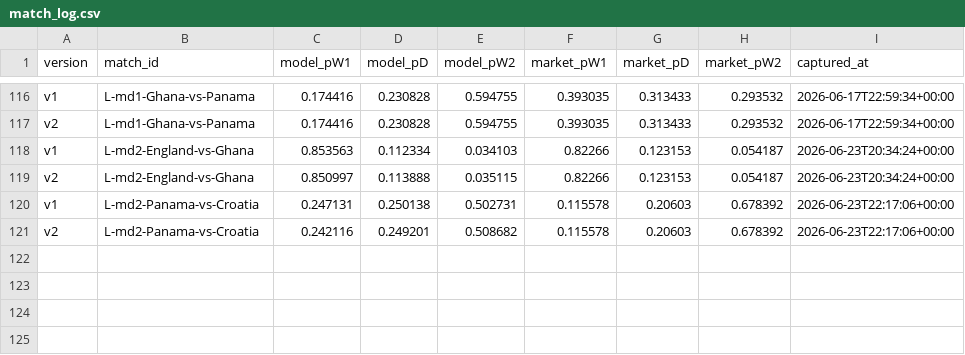
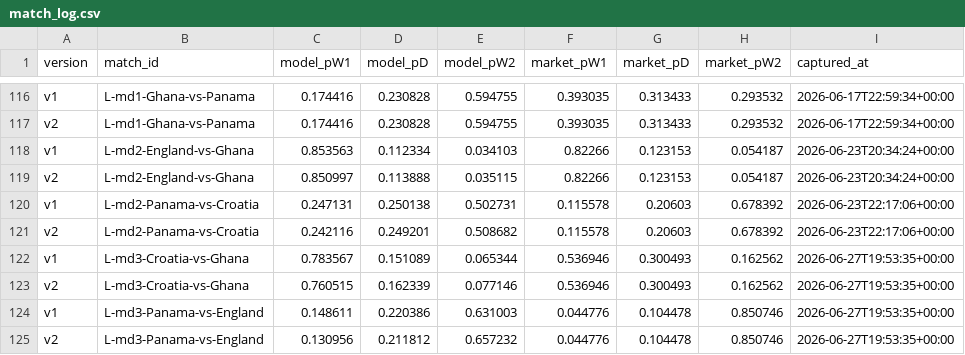
Before and after one commit to binlong09/wc2026-prediction-models, a CSV file: data/state/match_log.csv, drawn as a sheet; only a part is shown, gaps mark what is left out; the diff names each change by its address in the sheet, - before the commit and + after, or states it on an @@ line.

```diff
--- a/data/state/match_log.csv
+++ b/data/state/match_log.csv
+row 122: v1 | L-md3-Croatia-vs-Ghana | 0.783567 | 0.151089 | 0.065344 | 0.536946 | 0.300493 | 0.162562 | 2026-06-27T19:53:35+00:00
+row 123: v2 | L-md3-Croatia-vs-Ghana | 0.760515 | 0.162339 | 0.077146 | 0.536946 | 0.300493 | 0.162562 | 2026-06-27T19:53:35+00:00
+row 124: v1 | L-md3-Panama-vs-England | 0.148611 | 0.220386 | 0.631003 | 0.044776 | 0.104478 | 0.850746 | 2026-06-27T19:53:35+00:00
+row 125: v2 | L-md3-Panama-vs-England | 0.130956 | 0.211812 | 0.657232 | 0.044776 | 0.104478 | 0.850746 | 2026-06-27T19:53:35+00:00
```
Also changed, not shown: data/state/market_snapshots.csv.
